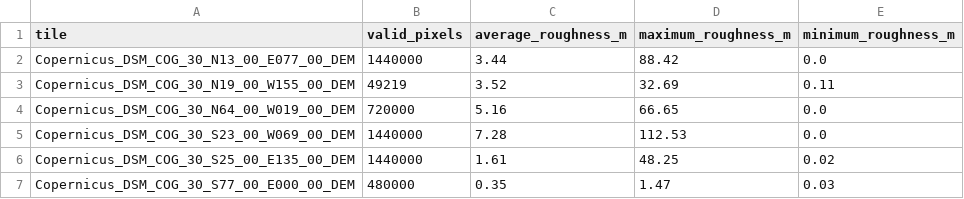
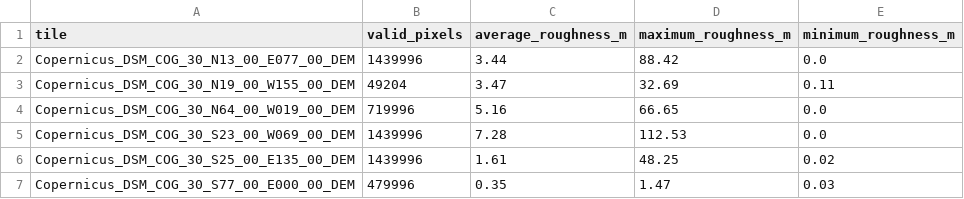
Before and after one commit to Ankitasjoshi2007/TERRATIME4D, a CSV file: data/processed/global_roughness_summary.csv, drawn as a sheet.

```diff
--- a/data/processed/global_roughness_summary.csv
+++ b/data/processed/global_roughness_summary.csv
@@ -1,7 +1,7 @@
 tile,valid_pixels,average_roughness_m,maximum_roughness_m,minimum_roughness_m
-Copernicus_DSM_COG_30_N13_00_E077_00_DEM,1440000,3.44,88.42,0.0
-Copernicus_DSM_COG_30_N19_00_W155_00_DEM,49219,3.52,32.69,0.11
-Copernicus_DSM_COG_30_N64_00_W019_00_DEM,720000,5.16,66.65,0.0
-Copernicus_DSM_COG_30_S23_00_W069_00_DEM,1440000,7.28,112.53,0.0
-Copernicus_DSM_COG_30_S25_00_E135_00_DEM,1440000,1.61,48.25,0.02
-Copernicus_DSM_COG_30_S77_00_E000_00_DEM,480000,0.35,1.47,0.03
+Copernicus_DSM_COG_30_N13_00_E077_00_DEM,1439996,3.44,88.42,0.0
+Copernicus_DSM_COG_30_N19_00_W155_00_DEM,49204,3.47,32.69,0.11
+Copernicus_DSM_COG_30_N64_00_W019_00_DEM,719996,5.16,66.65,0.0
+Copernicus_DSM_COG_30_S23_00_W069_00_DEM,1439996,7.28,112.53,0.0
+Copernicus_DSM_COG_30_S25_00_E135_00_DEM,1439996,1.61,48.25,0.02
+Copernicus_DSM_COG_30_S77_00_E000_00_DEM,479996,0.35,1.47,0.03
```
Also changed, not shown: data/processed/combined_earth_features.csv, data/processed/global_terrain_features.csv, 4 other files.
